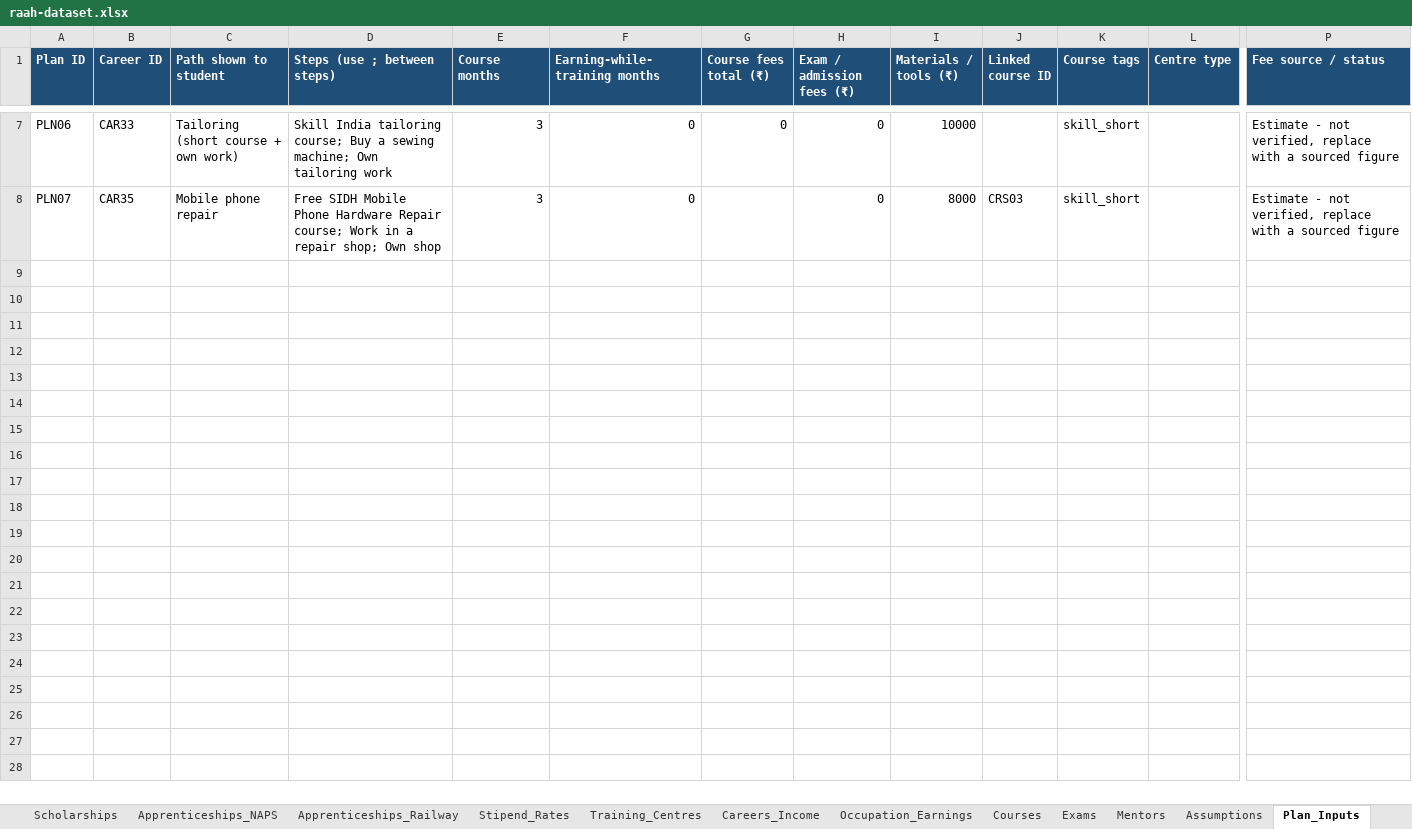
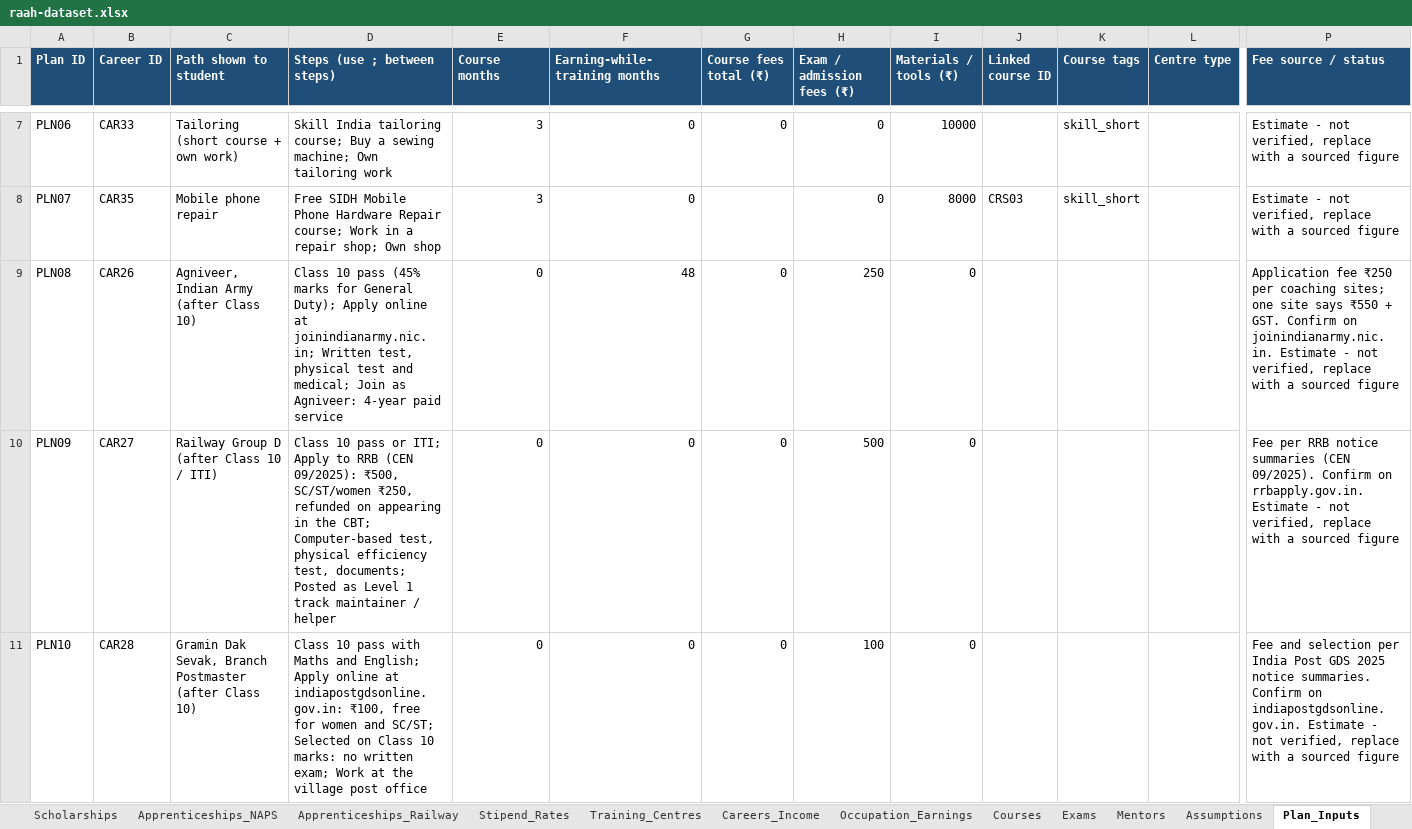
Before and after one commit to sanikadeokule/raah-citi-hack, an Excel workbook: raah-dataset.xlsx, sheet Plan_Inputs, drawn as a sheet; only a part is shown, gaps mark what is left out; values as stored, in another font and other column widths than the file's, no borders; rows hold the shown columns only; the diff covers the shown part only; the diff names each change by its address in the sheet, - before the commit and + after, or states it on an @@ line.

Commit message:
dataset: add plans for 12 more careers (government jobs, ITI trades, degrees, diploma)

```diff
--- a/raah-dataset.xlsx (sheet Plan_Inputs)
+++ b/raah-dataset.xlsx (sheet Plan_Inputs)
+row 9: PLN08 | CAR26 | Agniveer, Indian Army (after Class 10) | Class 10 pass (45% marks for General Duty); Apply online at joinindianarmy.nic.in; Written test, physical test and medical; Join as Agniveer: 4-year paid service | 0 | 48 | 0 | 250 | 0 |  |  |  | Application fee ₹250 per coaching sites; one site says ₹550 + GST. Confirm on joinindianarmy.nic.in. Estimate - not verified, replace with a sourced figure
+row 10: PLN09 | CAR27 | Railway Group D (after Class 10 / ITI) | Class 10 pass or ITI; Apply to RRB (CEN 09/2025): ₹500, SC/ST/women ₹250, refunded on appearing in the CBT; Computer-based test, physical efficiency test, documents; Posted as Level 1 track maintainer / helper | 0 | 0 | 0 | 500 | 0 |  |  |  | Fee per RRB notice summaries (CEN 09/2025). Confirm on rrbapply.gov.in. Estimate - not verified, replace with a sourced figure
+row 11: PLN10 | CAR28 | Gramin Dak Sevak, Branch Postmaster (after Class 10) | Class 10 pass with Maths and English; Apply online at indiapostgdsonline.gov.in: ₹100, free for women and SC/ST; Selected on Class 10 marks: no written exam; Work at the village post office | 0 | 0 | 0 | 100 | 0 |  |  |  | Fee and selection per India Post GDS 2025 notice summaries. Confirm on indiapostgdsonline.gov.in. Estimate - not verified, replace with a sourced figure
```
Also changed, not shown: 9 added rows elsewhere in this sheet.
